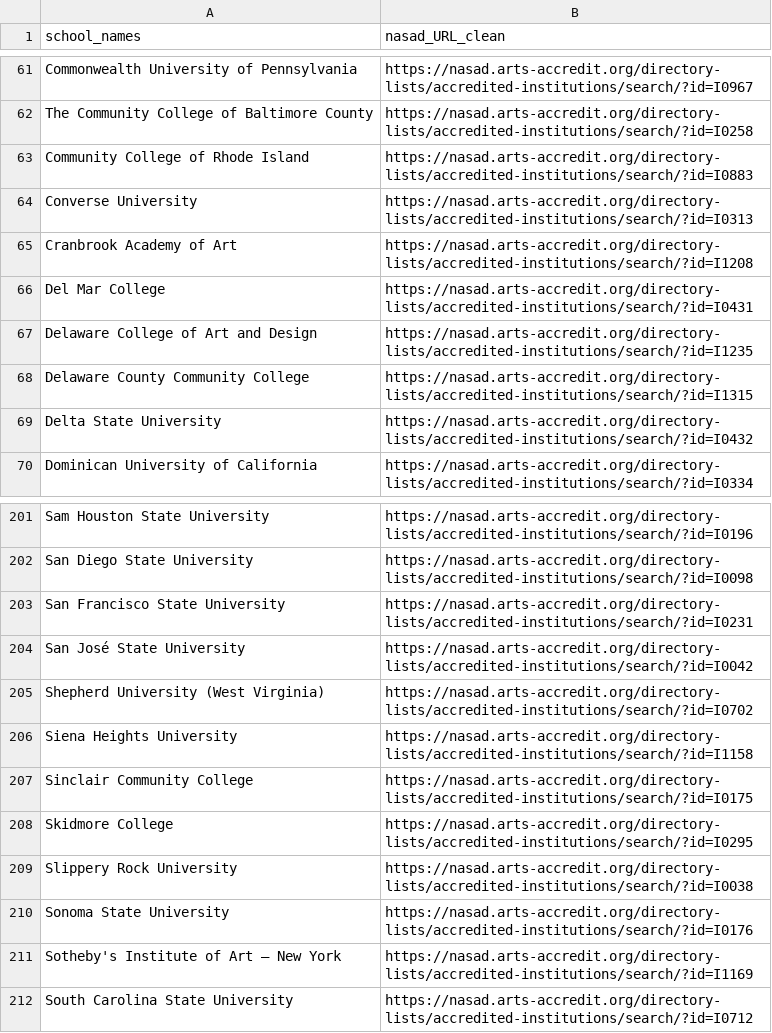
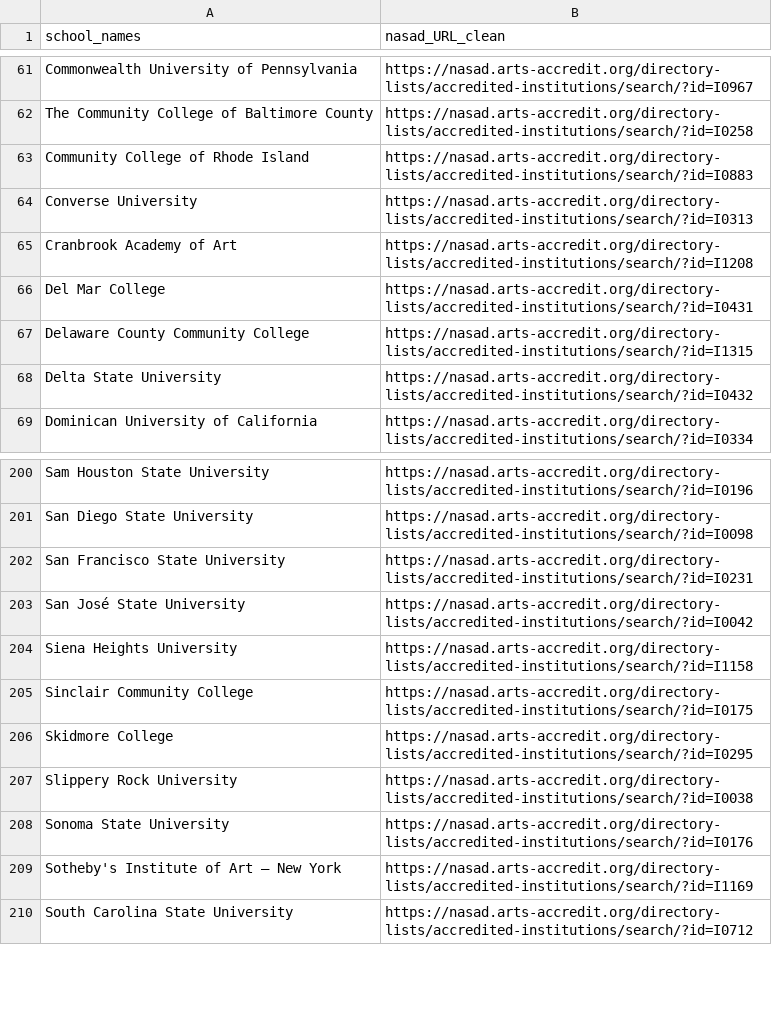
Before and after one commit to DanGunnStudio/ArtSchool_List, a CSV file: data/nasadwebfull.csv, drawn as a sheet; only a part is shown, gaps mark what is left out; the diff names each change by its address in the sheet, - before the commit and + after, or states it on an @@ line.

```diff
--- a/data/nasadwebfull.csv
+++ b/data/nasadwebfull.csv
-row 67: Delaware College of Art and Design | https://nasad.arts-accredit.org/directory-lists/accredited-institutions/search/?id=I1235
-row 205: Shepherd University (West Virginia) | https://nasad.arts-accredit.org/directory-lists/accredited-institutions/search/?id=I0702
```
Also changed, not shown: 2 other files.
